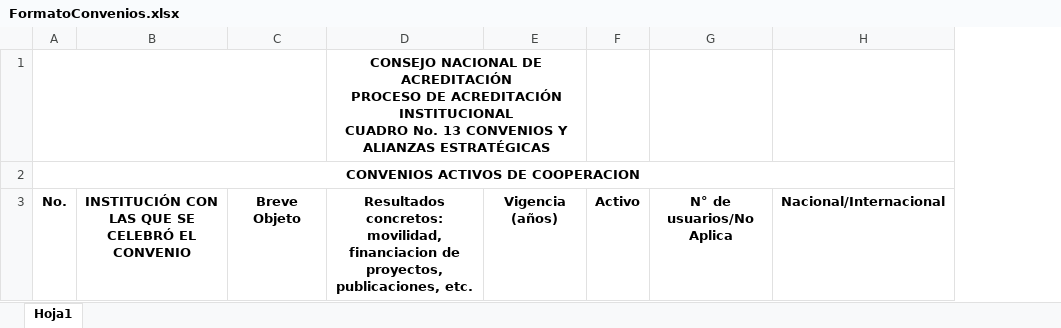
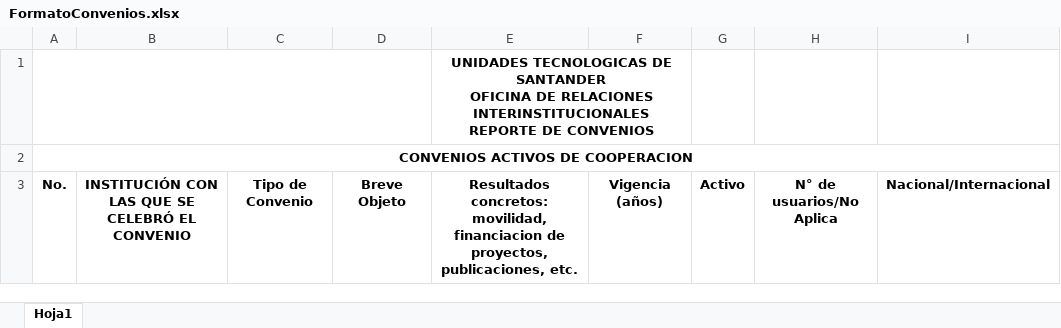
Before and after one commit to jhonsgomez/movilidad, an Excel workbook: public/files/excel/FormatoConvenios.xlsx, sheet Hoja1, drawn as a sheet; values as stored, in another font and other column widths than the file's, no borders; charts and pictures not drawn; addresses are those after the commit; ↵ is a line break in a cell; the diff names each change by its address in the sheet, - before the commit and + after, or states it on an @@ line.

```diff
--- a/public/files/excel/FormatoConvenios.xlsx (sheet Hoja1)
+++ b/public/files/excel/FormatoConvenios.xlsx (sheet Hoja1)
+column C, row 3: Tipo de Convenio
-E1: CONSEJO NACIONAL DE ACREDITACIÓN ↵ PROCESO DE ACREDITACIÓN INSTITUCIONAL ↵ CUADRO No. 13 CONVENIOS Y ALIANZAS ESTRATÉGICAS
+E1: UNIDADES TECNOLOGICAS DE SANTANDER ↵ OFICINA DE RELACIONES INTERINSTITUCIONALES ↵ REPORTE DE CONVENIOS
```
Also changed, not shown: charts or pictures, public/files/excel/FormatoMovilidades.xlsx, 56 other files.
